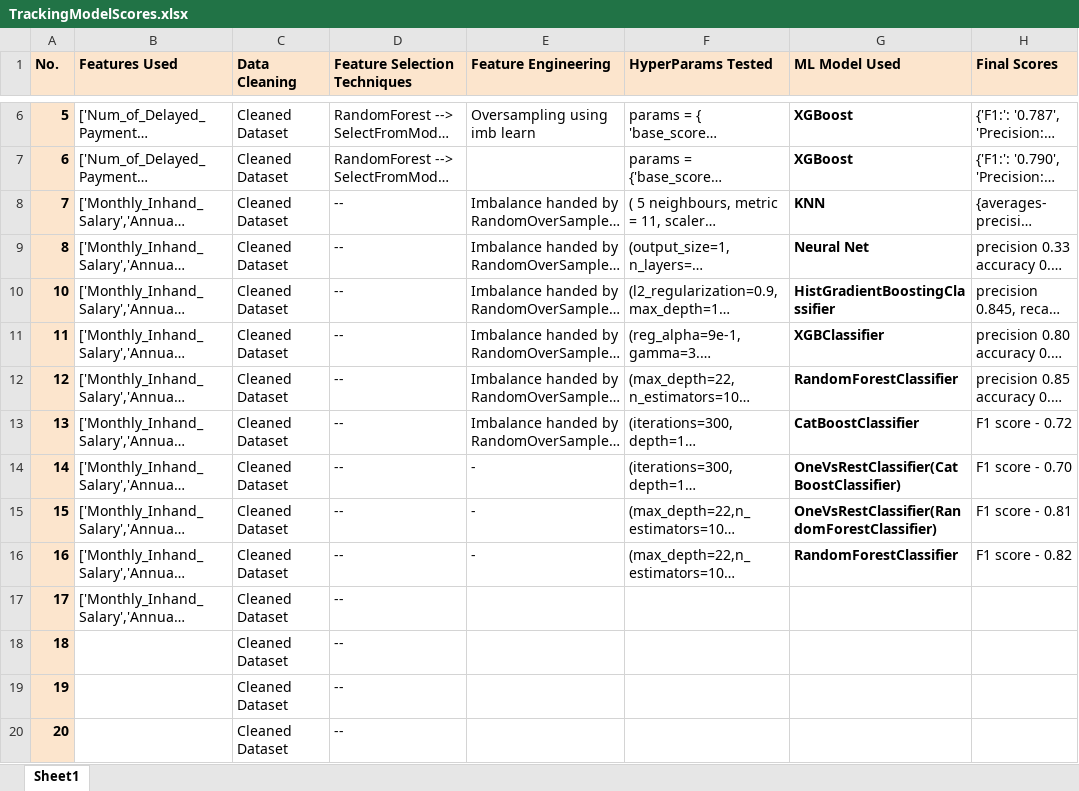
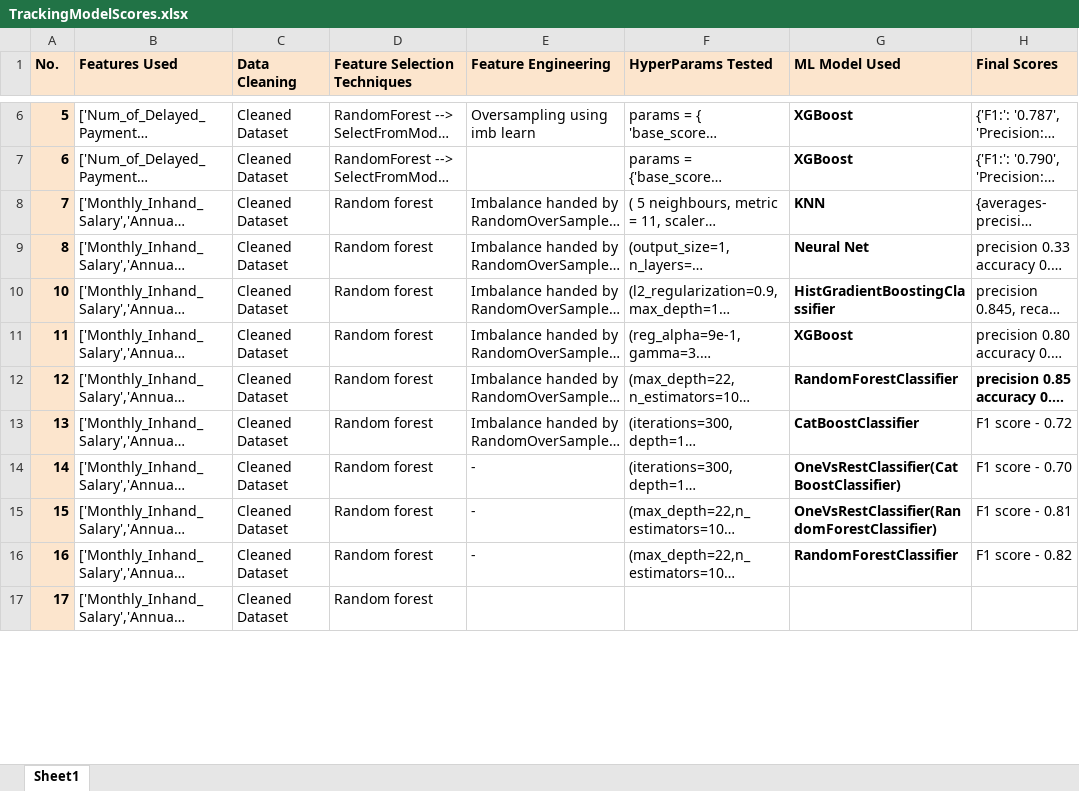
Before and after one commit to Adithya09/COMP6237-Data-Mining-Group-CW, an Excel workbook: TrackingModelScores.xlsx, sheet Sheet1, drawn as a sheet; only a part is shown, gaps mark what is left out; long unchanged cells end in …; values as stored, in another font and other column widths than the file's, no borders; charts and pictures not drawn; removed rows and columns are numbered as before the commit, all else as after; the diff covers the shown part only; the diff names each change by its address in the sheet, - before the commit and + after, or states it on an @@ line.

Commit message:
All model scores updated and recorded

```diff
--- a/TrackingModelScores.xlsx (sheet Sheet1)
+++ b/TrackingModelScores.xlsx (sheet Sheet1)
-D8:D17 (Feature Selection Techniques): --
+D8:D17 (Feature Selection Techniques): Random forest
-G11 (ML Model Used): XGBClassifier
+G11 (ML Model Used): XGBoost
-H12 bold: off
+H12 bold: on
-row 18: 18 |  | Cleaned Dataset | --
-row 19: 19 |  | Cleaned Dataset | --
-row 20: 20 |  | Cleaned Dataset | --
```
Also changed, not shown: 10 added rows, 1 removed row, 2 edited cells and row numbers in column A elsewhere in this sheet.
